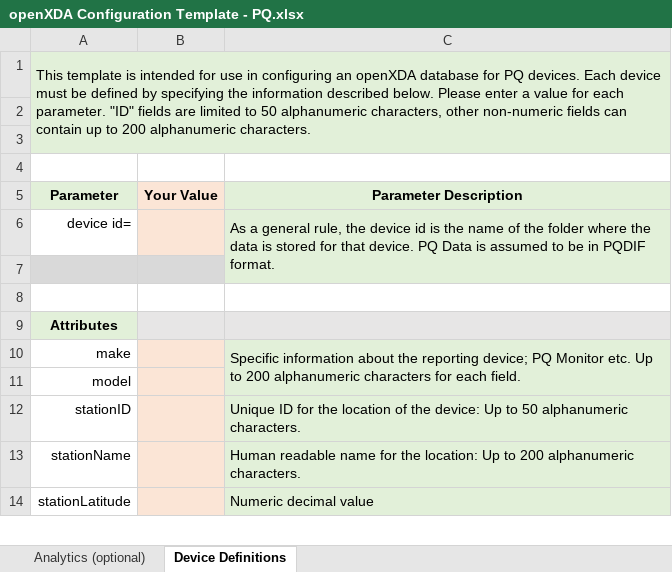
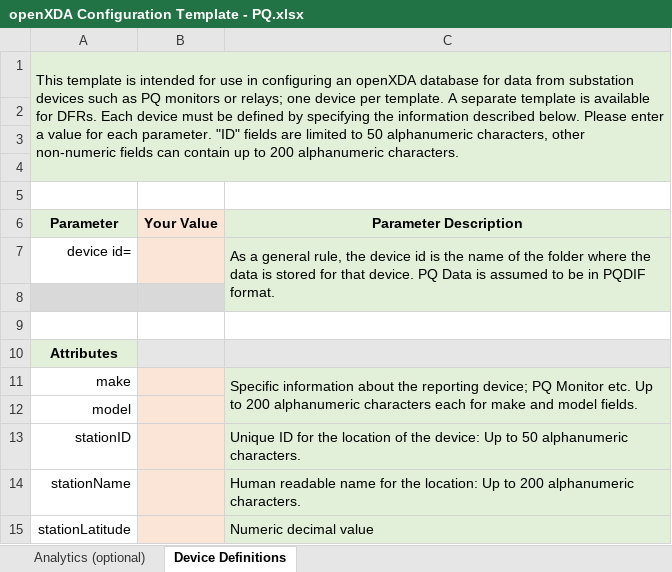
Before and after one commit to GridProtectionAlliance/openXDA, an Excel workbook: Source/Documentation/Device Definitions Examples & Templates/openXDA Configuration Template - PQ.xlsx, sheet Device Definitions, drawn as a sheet; only a part is shown; values as stored, in another font and other column widths than the file's, no borders; addresses are those after the commit; the diff names each change by its address in the sheet, - before the commit and + after, or states it on an @@ line.

Commit message:
update DFR and PQ Config templates and examples

```diff
--- a/Source/Documentation/Device Definitions Examples & Templates/openXDA Configuration Template - PQ.xlsx (sheet Device Definitions)
+++ b/Source/Documentation/Device Definitions Examples & Templates/openXDA Configuration Template - PQ.xlsx (sheet Device Definitions)
-A1 (Parameter): …database for PQ devices. Each device…
+A1 (Parameter): …database for data from substation devices such as PQ monitors or relays; one device per template. A separate template is available for DFRs. Each device…
+row 2: (empty)
-C11 (Parameter Description): …alphanumeric characters for each field.
+C11 (Parameter Description): …alphanumeric characters each for make and model fields.
```
Also changed, not shown: 4 other files.
